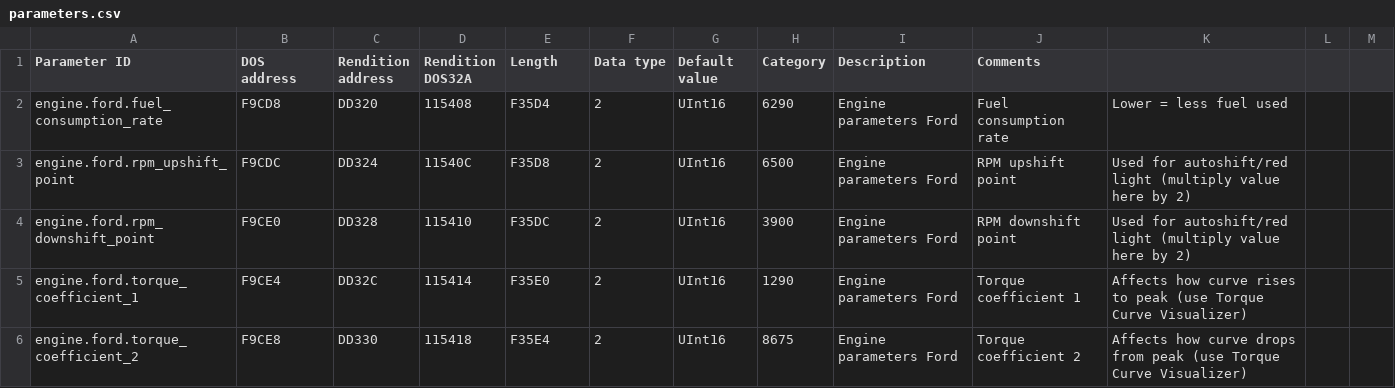
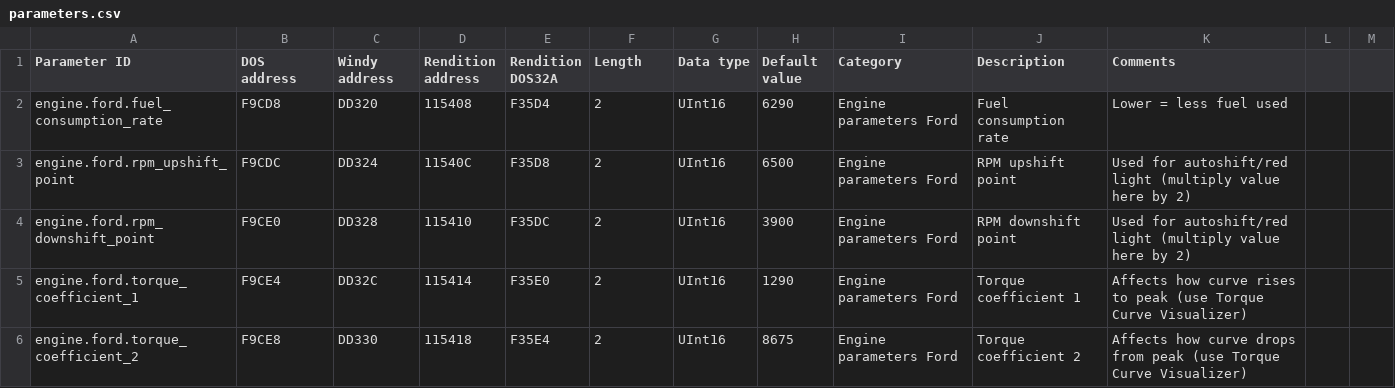
Before and after one commit to skchow03/icr2edit, a CSV file: parameters.csv, drawn as a sheet; only a part is shown; the diff names each change by its address in the sheet, - before the commit and + after, or states it on an @@ line.

Commit message:
Fix parameter CSV column alignment and validate schemas

```diff
--- a/parameters.csv
+++ b/parameters.csv
-C1: Rendition address
+C1: Windy address
-D1: Rendition DOS32A
+D1: Rendition address
-E1: Length
+E1: Rendition DOS32A
-F1: Data type
+F1: Length
-G1: Default value
+G1: Data type
-H1: Category
+H1: Default value
-I1: Description
+I1: Category
-J1: Comments
+J1: Description
-K1: (empty)
+K1: Comments
```
Also changed, not shown: 2 other files.
